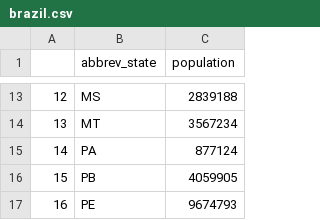
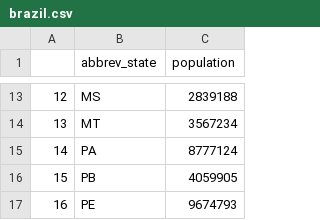
Before and after one commit to silva364/Stroke_BR, a CSV file: brazil.csv, drawn as a sheet; only a part is shown, gaps mark what is left out.

Commit message:
Update brazil.csv

```diff
--- a/brazil.csv
+++ b/brazil.csv
@@ -14,3 +14,3 @@
 13,MT,3567234
-14,PA,877124
+14,PA,8777124
 15,PB,4059905
```
